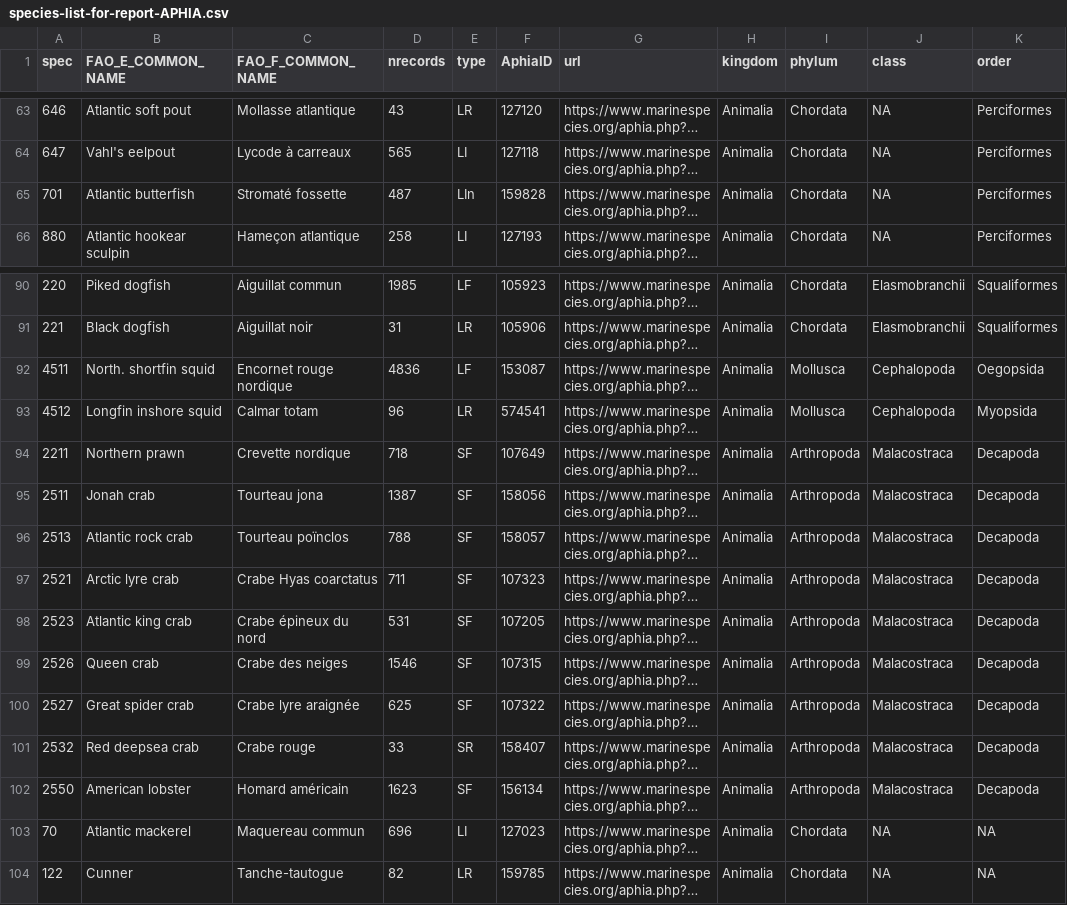
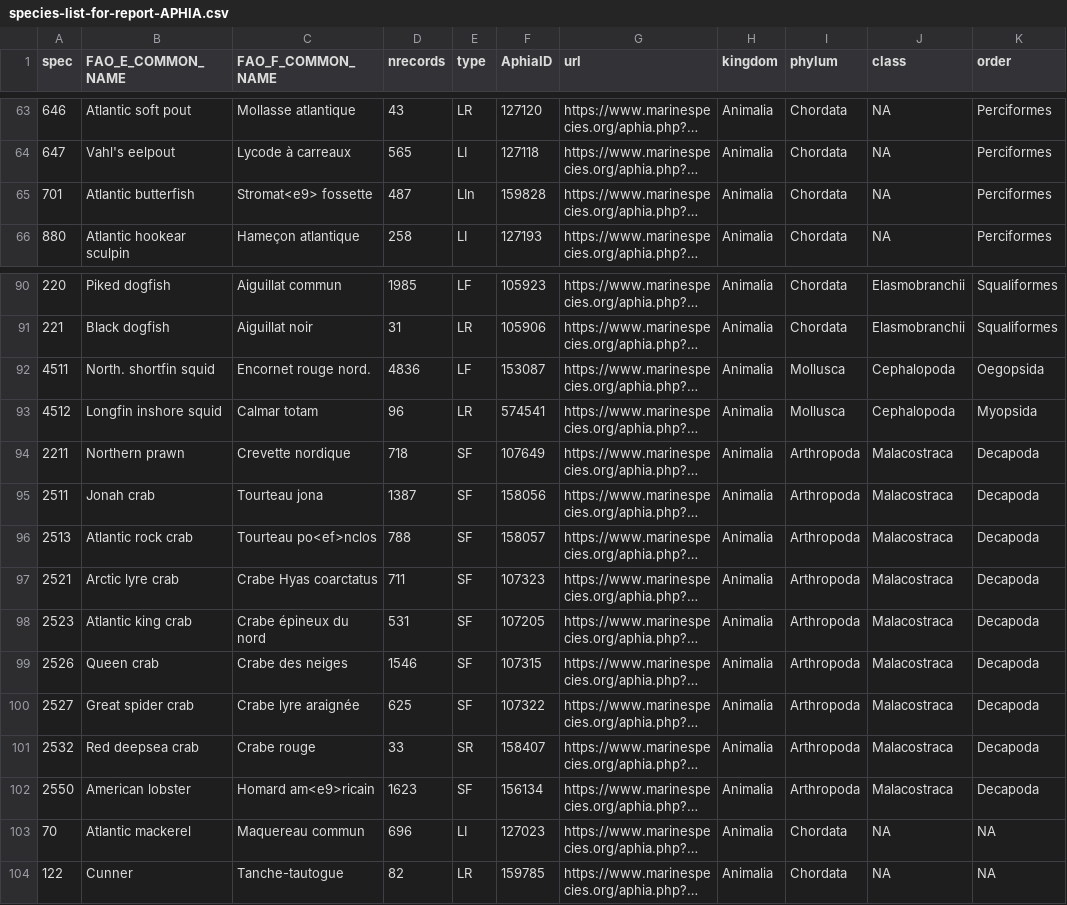
Before and after one commit to dfo-gulf-science/Maritimes-SUMMER-Atlas, a CSV file: TechReport-EN/species-list-for-report-APHIA.csv, drawn as a sheet; only a part is shown, gaps mark what is left out; long unchanged cells end in …; the diff covers the shown part only; the diff names each change by its address in the sheet, - before the commit and + after, or states it on an @@ line.

```diff
--- a/TechReport-EN/species-list-for-report-APHIA.csv
+++ b/TechReport-EN/species-list-for-report-APHIA.csv
-C65 (FAO_F_COMMON_NAME): Stromaté fossette
+C65 (FAO_F_COMMON_NAME): Stromat<e9> fossette
-C92 (FAO_F_COMMON_NAME): Encornet rouge nordique
+C92 (FAO_F_COMMON_NAME): Encornet rouge nord.
-C96 (FAO_F_COMMON_NAME): Tourteau poïnclos
+C96 (FAO_F_COMMON_NAME): Tourteau po<ef>nclos
-C102 (FAO_F_COMMON_NAME): Homard américain
+C102 (FAO_F_COMMON_NAME): Homard am<e9>ricain
```
Also changed, not shown: 12 edited cells elsewhere in this file, TechReport-EN/species-list-for-report.csv, species-list-for-report-APHIA.csv, 28 other files.
